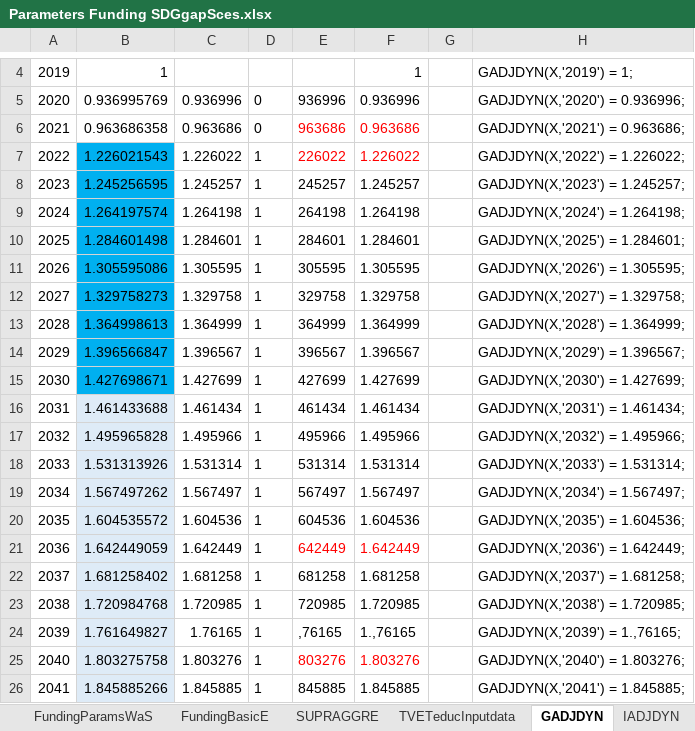
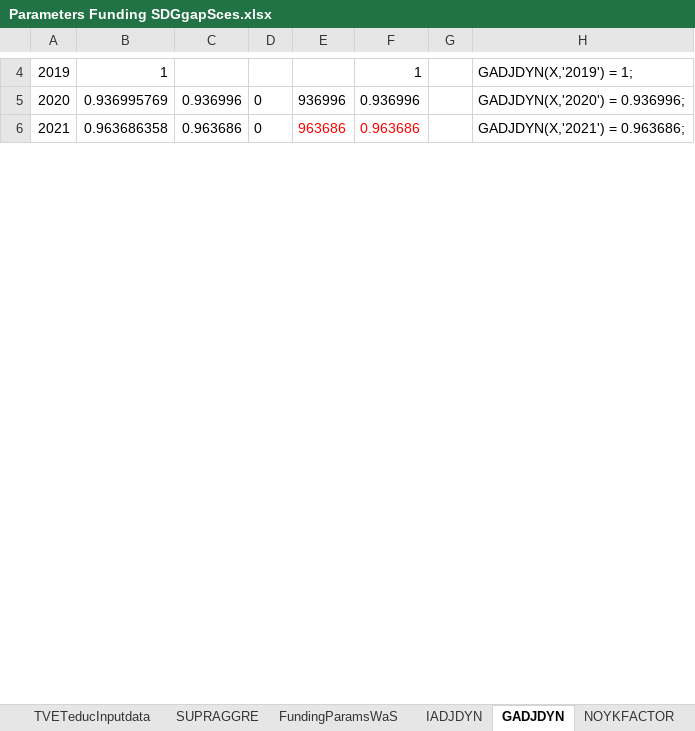
Before and after one commit to JulesChristian/SATIMGE, an Excel workbook: WB-infrastructure/Parameters Funding SDGgapSces.xlsx, sheet GADJDYN, drawn as a sheet; only a part is shown, gaps mark what is left out; values as stored, in another font and other column widths than the file's, no borders; removed rows and columns are numbered as before the commit, all else as after; the diff covers the shown part only; the diff names each change by its address in the sheet, - before the commit and + after, or states it on an @@ line.

```diff
--- a/WB-infrastructure/Parameters Funding SDGgapSces.xlsx (sheet GADJDYN)
+++ b/WB-infrastructure/Parameters Funding SDGgapSces.xlsx (sheet GADJDYN)
@@ sheet tab order changed: TVETeducInputdata | SUPRAGGRE | FundingParamsWaS | IADJDYN | GADJDYN | NOYKFACTOR @@
-row 7: 2022 | 1.226021543 | 1.226022 | 1 | 226022 | 1.226022 |  | GADJDYN(X,'2022') = 1.226022;
-row 8: 2023 | 1.245256595 | 1.245257 | 1 | 245257 | 1.245257 |  | GADJDYN(X,'2023') = 1.245257;
-row 9: 2024 | 1.264197574 | 1.264198 | 1 | 264198 | 1.264198 |  | GADJDYN(X,'2024') = 1.264198;
-row 10: 2025 | 1.284601498 | 1.284601 | 1 | 284601 | 1.284601 |  | GADJDYN(X,'2025') = 1.284601;
-row 11: 2026 | 1.305595086 | 1.305595 | 1 | 305595 | 1.305595 |  | GADJDYN(X,'2026') = 1.305595;
-row 12: 2027 | 1.329758273 | 1.329758 | 1 | 329758 | 1.329758 |  | GADJDYN(X,'2027') = 1.329758;
-row 13: 2028 | 1.364998613 | 1.364999 | 1 | 364999 | 1.364999 |  | GADJDYN(X,'2028') = 1.364999;
-row 14: 2029 | 1.396566847 | 1.396567 | 1 | 396567 | 1.396567 |  | GADJDYN(X,'2029') = 1.396567;
-row 15: 2030 | 1.427698671 | 1.427699 | 1 | 427699 | 1.427699 |  | GADJDYN(X,'2030') = 1.427699;
-row 16: 2031 | 1.461433688 | 1.461434 | 1 | 461434 | 1.461434 |  | GADJDYN(X,'2031') = 1.461434;
-row 17: 2032 | 1.495965828 | 1.495966 | 1 | 495966 | 1.495966 |  | GADJDYN(X,'2032') = 1.495966;
-row 18: 2033 | 1.531313926 | 1.531314 | 1 | 531314 | 1.531314 |  | GADJDYN(X,'2033') = 1.531314;
-row 19: 2034 | 1.567497262 | 1.567497 | 1 | 567497 | 1.567497 |  | GADJDYN(X,'2034') = 1.567497;
-row 20: 2035 | 1.604535572 | 1.604536 | 1 | 604536 | 1.604536 |  | GADJDYN(X,'2035') = 1.604536;
-row 21: 2036 | 1.642449059 | 1.642449 | 1 | 642449 | 1.642449 |  | GADJDYN(X,'2036') = 1.642449;
-row 22: 2037 | 1.681258402 | 1.681258 | 1 | 681258 | 1.681258 |  | GADJDYN(X,'2037') = 1.681258;
-row 23: 2038 | 1.720984768 | 1.720985 | 1 | 720985 | 1.720985 |  | GADJDYN(X,'2038') = 1.720985;
-row 24: 2039 | 1.761649827 | 1.76165 | 1 | ,76165 | 1.,76165 |  | GADJDYN(X,'2039') = 1.,76165;
-row 25: 2040 | 1.803275758 | 1.803276 | 1 | 803276 | 1.803276 |  | GADJDYN(X,'2040') = 1.803276;
-row 26: 2041 | 1.845885266 | 1.845885 | 1 | 845885 | 1.845885 |  | GADJDYN(X,'2041') = 1.845885;
```
Also changed, not shown: 29 added rows, 9 removed rows and 1 edited cell elsewhere in this sheet, sheet FundingParamsTRA, sheet FundingParamsWaS, sheet TVETeducInputdata, sheet IADJDYN, sheet NOYKFACTOR, sheet Productivity_Sces, formulas that keep their value, hidden cells, charts or pictures, CGE/2simulation_SDGgapSces.xlsx, 21 other files.
